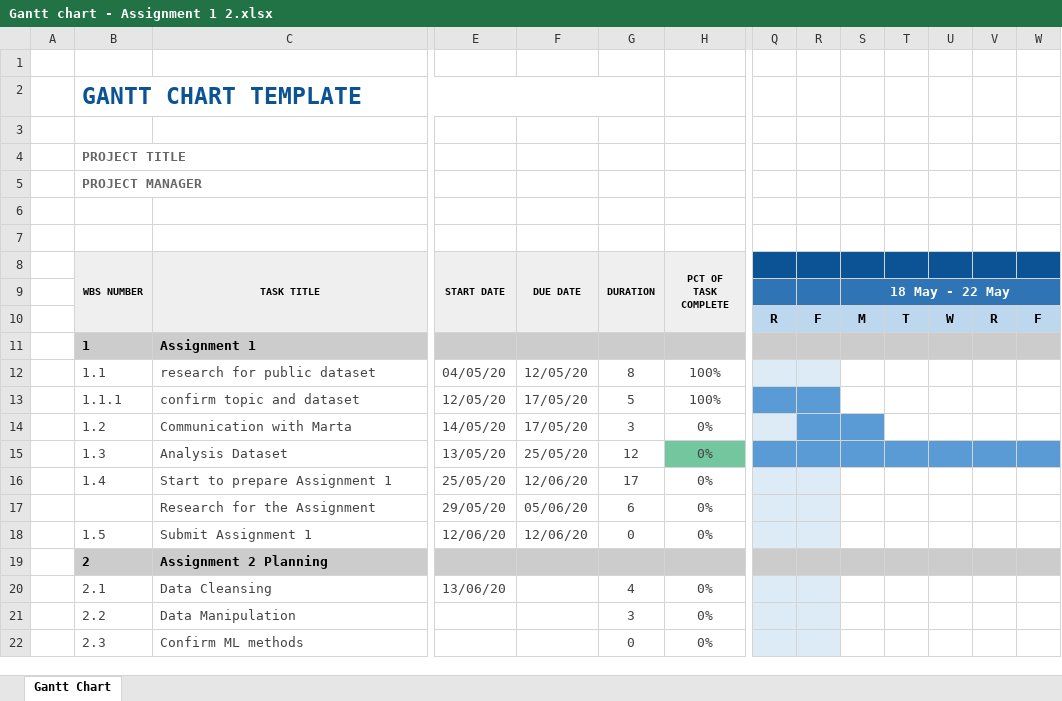
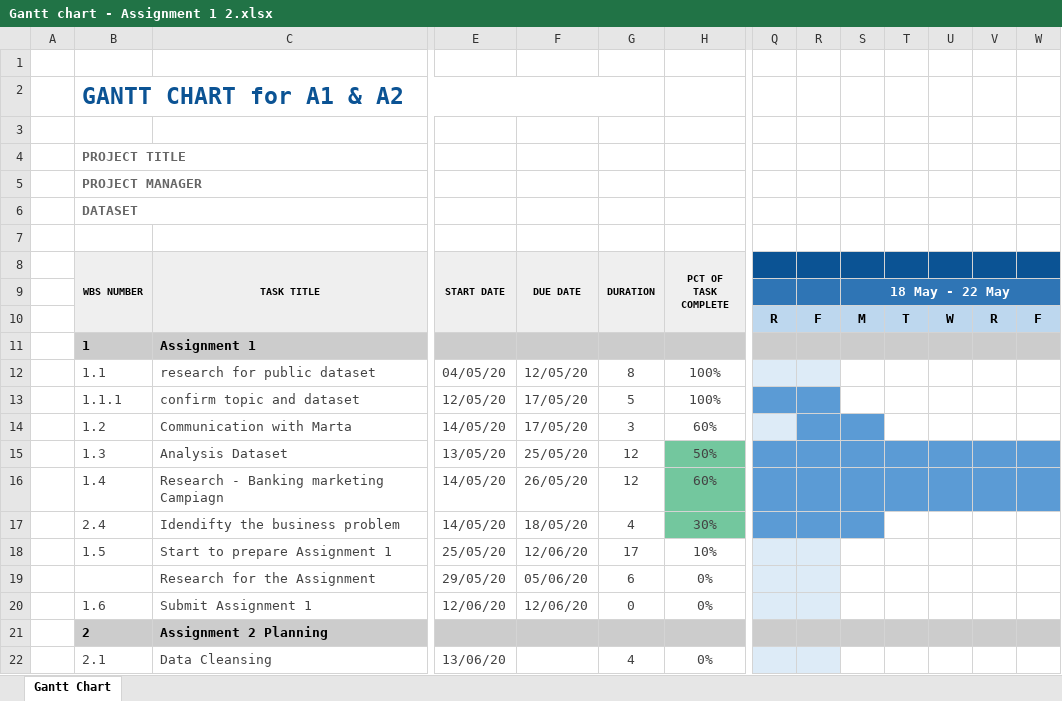
Before and after one commit to WaikiNgCalvin/CN, an Excel workbook: Gantt chart - Assignment 1 2.xlsx, sheet Gantt Chart, drawn as a sheet; only a part is shown, gaps mark what is left out; the shorter side is filled out with more unchanged rows; values as stored, in another font and other column widths than the file's, no borders; conditional formats not drawn; addresses are those after the commit; rows hold the shown columns only; the diff covers the shown part only; the diff names each change by its address in the sheet, - before the commit and + after, or states it on an @@ line.

Commit message:
Add files via upload
Updated Gantt Chart

```diff
--- a/Gantt chart - Assignment 1 2.xlsx (sheet Gantt Chart)
+++ b/Gantt chart - Assignment 1 2.xlsx (sheet Gantt Chart)
-B2 (WBS NUMBER): GANTT CHART TEMPLATE
+B2 (WBS NUMBER): GANTT CHART for A1 & A2
-row 6: (empty)
+row 6:  | DATASET
+B6:C6 merged
-H14 (PCT OF TASK COMPLETE): 0%
+H14 (PCT OF TASK COMPLETE): 60%
-H15 (PCT OF TASK COMPLETE): 0%
+H15 (PCT OF TASK COMPLETE): 50%
-C16 (TASK TITLE): Start to prepare Assignment 1
+C16 (TASK TITLE): Research - Banking marketing Campiagn
-E16 (START DATE): 25/05/20
+E16 (START DATE): 14/05/20
-F16 (DUE DATE): 12/06/20
+F16 (DUE DATE): 26/05/20
-G16 (DURATION): 17
+G16 (DURATION): 12
-H16 (PCT OF TASK COMPLETE): 0%
+H16 (PCT OF TASK COMPLETE): 60%
-H16 fill: none
+H16 fill: #73C79E
-Q16:R16 fill: #DDEBF7
+Q16:R16 fill: #5B9BD5
-S16:W16 fill: none
+S16:W16 fill: #5B9BD5
+row 17:  | 2.4 | Idendifty the business problem | 14/05/20 | 18/05/20 | 4 | 30%
+row 18:  | 1.5 | Start to prepare Assignment 1 | 25/05/20 | 12/06/20 | 17 | 10%
-B20 (WBS NUMBER): 1.5
+B20 (WBS NUMBER): 1.6
```
Also changed, not shown: cell formats and merged cells elsewhere in this sheet, formulas that keep their value.
